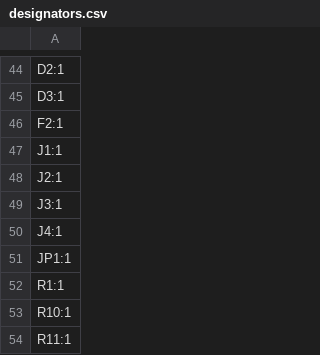
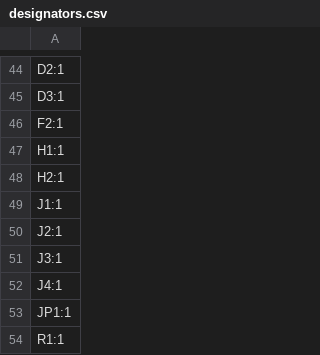
Before and after one commit to cheyao/ch32-logic-analyzer, a CSV file: hardware/production/designators.csv, drawn as a sheet; only a part is shown, gaps mark what is left out; the shorter side is filled out with more unchanged rows.

```diff
--- a/hardware/production/designators.csv
+++ b/hardware/production/designators.csv
@@ -46,2 +46,4 @@ D3:1
 F2:1
+H1:1
+H2:1
 J1:1
```
Also changed, not shown: hardware/production/positions.csv, 6 other files.
